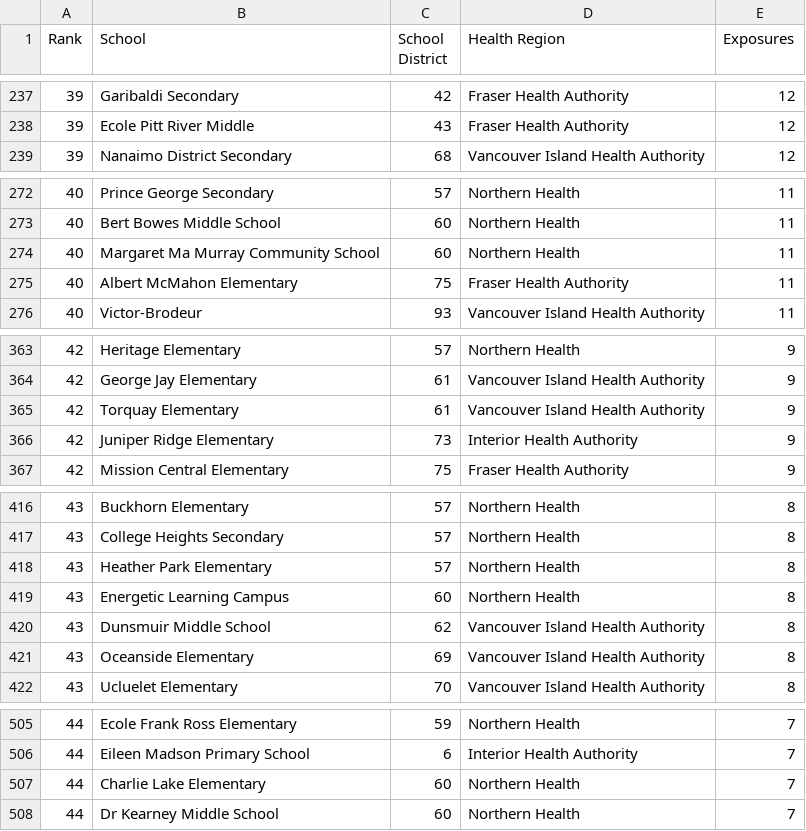
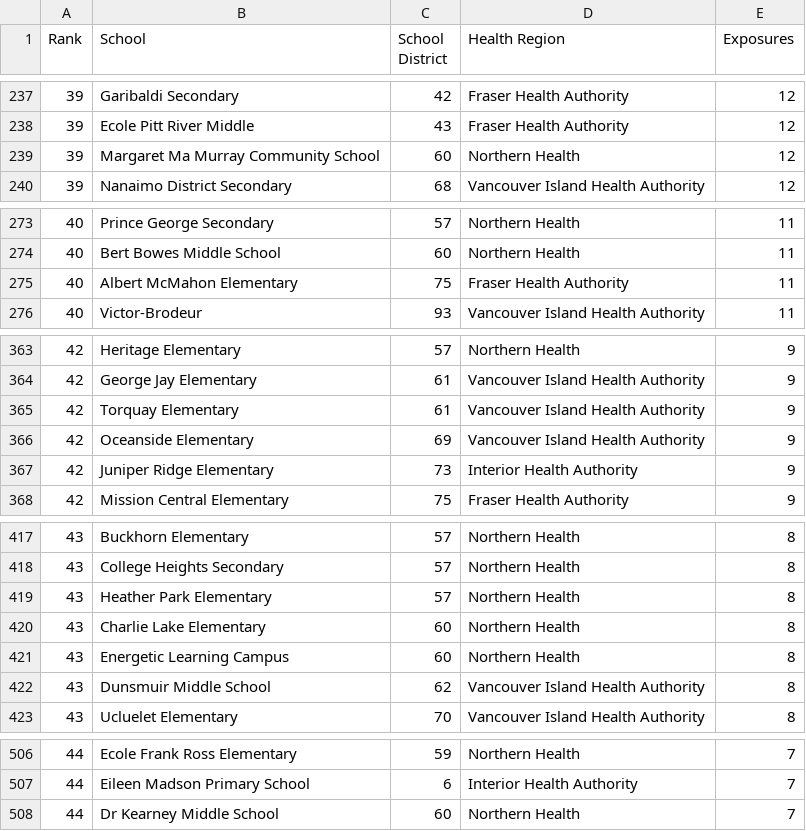
Before and after one commit to spod/bcschoolscoviddata, a CSV file: data/leaderboard.csv, drawn as a sheet; only a part is shown, gaps mark what is left out; the diff covers the shown part only.

```diff
--- a/data/leaderboard.csv
+++ b/data/leaderboard.csv
@@ -238,2 +238,3 @@ Rank,School,School District,Health Region,Exposures
 39,Ecole Pitt River Middle,43,Fraser Health Authority,12
+39,Margaret Ma Murray Community School,60,Northern Health,12
 39,Nanaimo District Secondary,68,Vancouver Island Health Authority,12
@@ -273,3 +274,2 @@ Rank,School,School District,Health Region,Exposures
 40,Bert Bowes Middle School,60,Northern Health,11
-40,Margaret Ma Murray Community School,60,Northern Health,11
 40,Albert McMahon Elementary,75,Fraser Health Authority,11
@@ -365,2 +365,3 @@ Rank,School,School District,Health Region,Exposures
 42,Torquay Elementary,61,Vancouver Island Health Authority,9
+42,Oceanside Elementary,69,Vancouver Island Health Authority,9
 42,Juniper Ridge Elementary,73,Interior Health Authority,9
@@ -418,5 +419,5 @@ Rank,School,School District,Health Region,Exposures
 43,Heather Park Elementary,57,Northern Health,8
+43,Charlie Lake Elementary,60,Northern Health,8
 43,Energetic Learning Campus,60,Northern Health,8
 43,Dunsmuir Middle School,62,Vancouver Island Health Authority,8
-43,Oceanside Elementary,69,Vancouver Island Health Authority,8
 43,Ucluelet Elementary,70,Vancouver Island Health Authority,8
@@ -506,3 +507,2 @@ Rank,School,School District,Health Region,Exposures
 44,Eileen Madson Primary School,6,Interior Health Authority,7
-44,Charlie Lake Elementary,60,Northern Health,7
 44,Dr Kearney Middle School,60,Northern Health,7
```
Also changed, not shown: 1 added row and 1 removed row elsewhere in this file, 3 other files.
